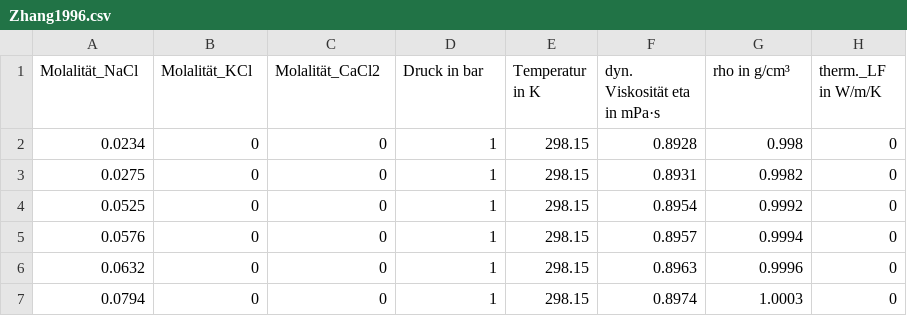
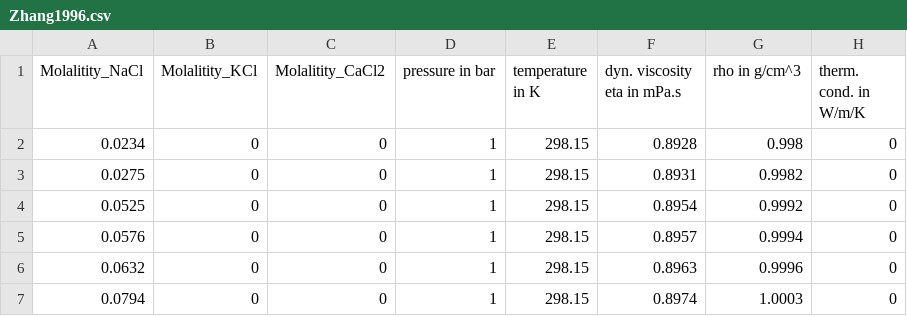
Before and after one commit to Heineken/BrineProp, a CSV file: Data/Zhang1996.csv, drawn as a sheet; only a part is shown; the diff names each change by its address in the sheet, - before the commit and + after, or states it on an @@ line.

```diff
--- a/Data/Zhang1996.csv
+++ b/Data/Zhang1996.csv
-A1: Molalität_NaCl
+A1: Molalitity_NaCl
-B1: Molalität_KCl
+B1: Molalitity_KCl
-C1: Molalität_CaCl2
+C1: Molalitity_CaCl2
-D1: Druck in bar
+D1: pressure in bar
-E1: Temperatur in K
+E1: temperature in K
-F1: dyn. Viskosität eta in mPa·s
+F1: dyn. viscosity eta in mPa.s
-G1: rho in g/cm³
+G1: rho in g/cm^3
-H1: therm._LF in W/m/K
+H1: therm. cond. in W/m/K
```
Also changed, not shown: Data/FluMoFit.csv, 50 other files.
